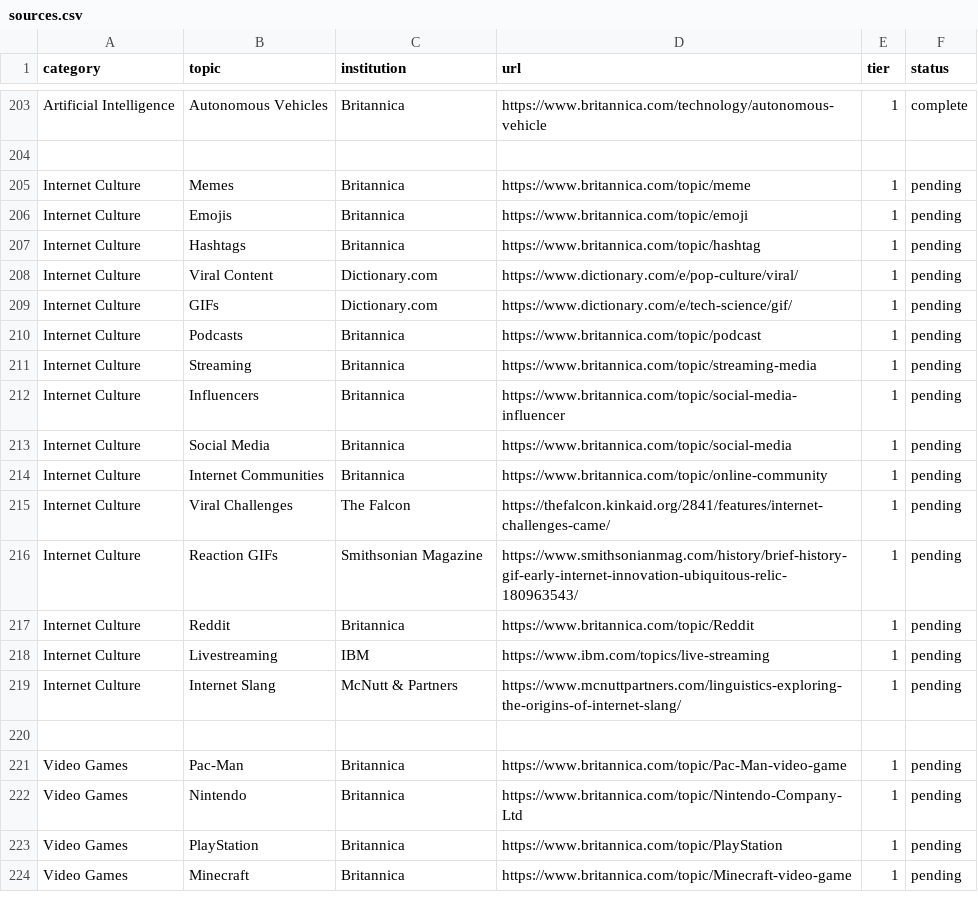
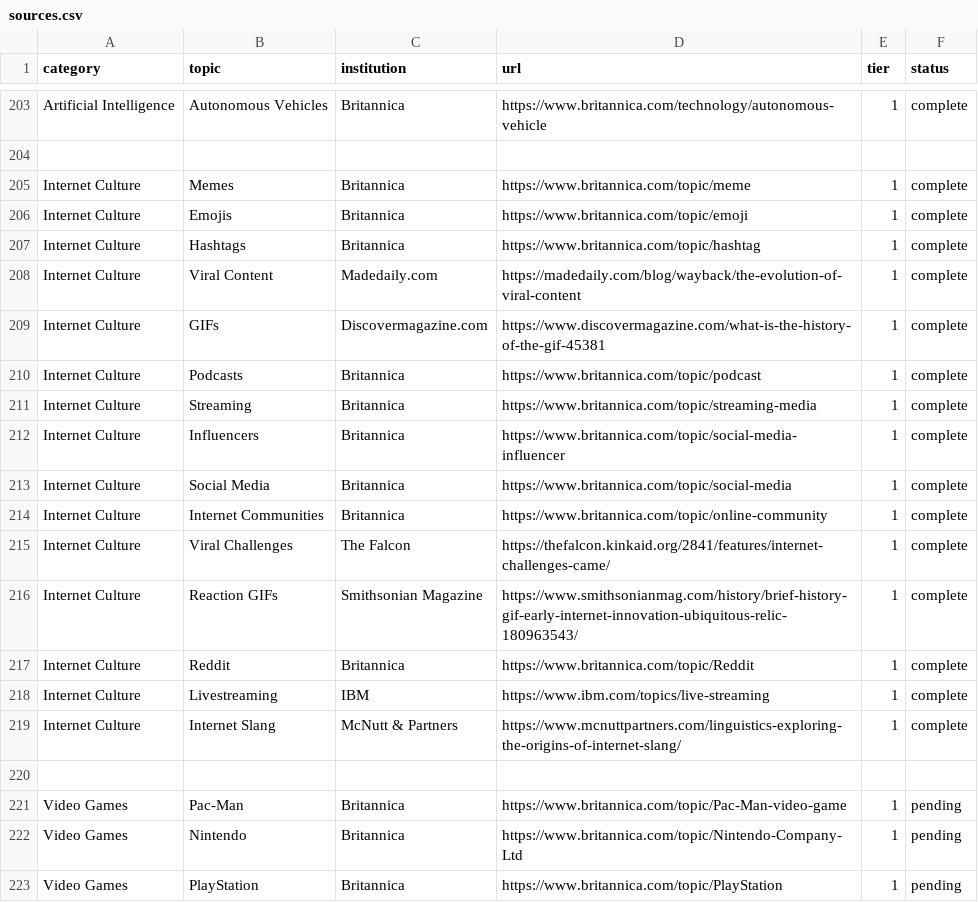
Before and after one commit to xaviersalazar/nib-content-workflow, a CSV file: source-registry/sources.csv, drawn as a sheet; only a part is shown, gaps mark what is left out; the shorter side is filled out with more unchanged rows.

Commit message:
adding internet culture facts

```diff
--- a/source-registry/sources.csv
+++ b/source-registry/sources.csv
@@ -204,17 +204,17 @@ Artificial Intelligence,Autonomous Vehicles,Britannica,https://www.britannica.co
 
-Internet Culture,Memes,Britannica,https://www.britannica.com/topic/meme,1,pending
-Internet Culture,Emojis,Britannica,https://www.britannica.com/topic/emoji,1,pending
-Internet Culture,Hashtags,Britannica,https://www.britannica.com/topic/hashtag,1,pending
-Internet Culture,Viral Content,Dictionary.com,https://www.dictionary.com/e/pop-culture/viral/,1,pending
-Internet Culture,GIFs,Dictionary.com,https://www.dictionary.com/e/tech-science/gif/,1,pending
-Internet Culture,Podcasts,Britannica,https://www.britannica.com/topic/podcast,1,pending
-Internet Culture,Streaming,Britannica,https://www.britannica.com/topic/streaming-media,1,pending
-Internet Culture,Influencers,Britannica,https://www.britannica.com/topic/social-media-influencer,1,pending
-Internet Culture,Social Media,Britannica,https://www.britannica.com/topic/social-media,1,pending
-Internet Culture,Internet Communities,Britannica,https://www.britannica.com/topic/online-community,1,pending
-Internet Culture,Viral Challenges,The Falcon,https://thefalcon.kinkaid.org/2841/features/internet-challenges-came/,1,pending
-Internet Culture,Reaction GIFs,Smithsonian Magazine,https://www.smithsonianmag.com/history/brief-history-gif-early-internet-innovation-ubiquitous-relic-180963543/,1,pending
-Internet Culture,Reddit,Britannica,https://www.britannica.com/topic/Reddit,1,pending
-Internet Culture,Livestreaming,IBM,https://www.ibm.com/topics/live-streaming,1,pending
-Internet Culture,Internet Slang,McNutt & Partners,https://www.mcnuttpartners.com/linguistics-exploring-the-origins-of-internet-slang/,1,pending
+Internet Culture,Memes,Britannica,https://www.britannica.com/topic/meme,1,complete
+Internet Culture,Emojis,Britannica,https://www.britannica.com/topic/emoji,1,complete
+Internet Culture,Hashtags,Britannica,https://www.britannica.com/topic/hashtag,1,complete
+Internet Culture,Viral Content,Madedaily.com,https://madedaily.com/blog/wayback/the-evolution-of-viral-content,1,complete
+Internet Culture,GIFs,Discovermagazine.com,https://www.discovermagazine.com/what-is-the-history-of-the-gif-45381,1,complete
+Internet Culture,Podcasts,Britannica,https://www.britannica.com/topic/podcast,1,complete
+Internet Culture,Streaming,Britannica,https://www.britannica.com/topic/streaming-media,1,complete
+Internet Culture,Influencers,Britannica,https://www.britannica.com/topic/social-media-influencer,1,complete
+Internet Culture,Social Media,Britannica,https://www.britannica.com/topic/social-media,1,complete
+Internet Culture,Internet Communities,Britannica,https://www.britannica.com/topic/online-community,1,complete
+Internet Culture,Viral Challenges,The Falcon,https://thefalcon.kinkaid.org/2841/features/internet-challenges-came/,1,complete
+Internet Culture,Reaction GIFs,Smithsonian Magazine,https://www.smithsonianmag.com/history/brief-history-gif-early-internet-innovation-ubiquitous-relic-180963543/,1,complete
+Internet Culture,Reddit,Britannica,https://www.britannica.com/topic/Reddit,1,complete
+Internet Culture,Livestreaming,IBM,https://www.ibm.com/topics/live-streaming,1,complete
+Internet Culture,Internet Slang,McNutt & Partners,https://www.mcnuttpartners.com/linguistics-exploring-the-origins-of-internet-slang/,1,complete
 
```
Also changed, not shown: 17 other files.
